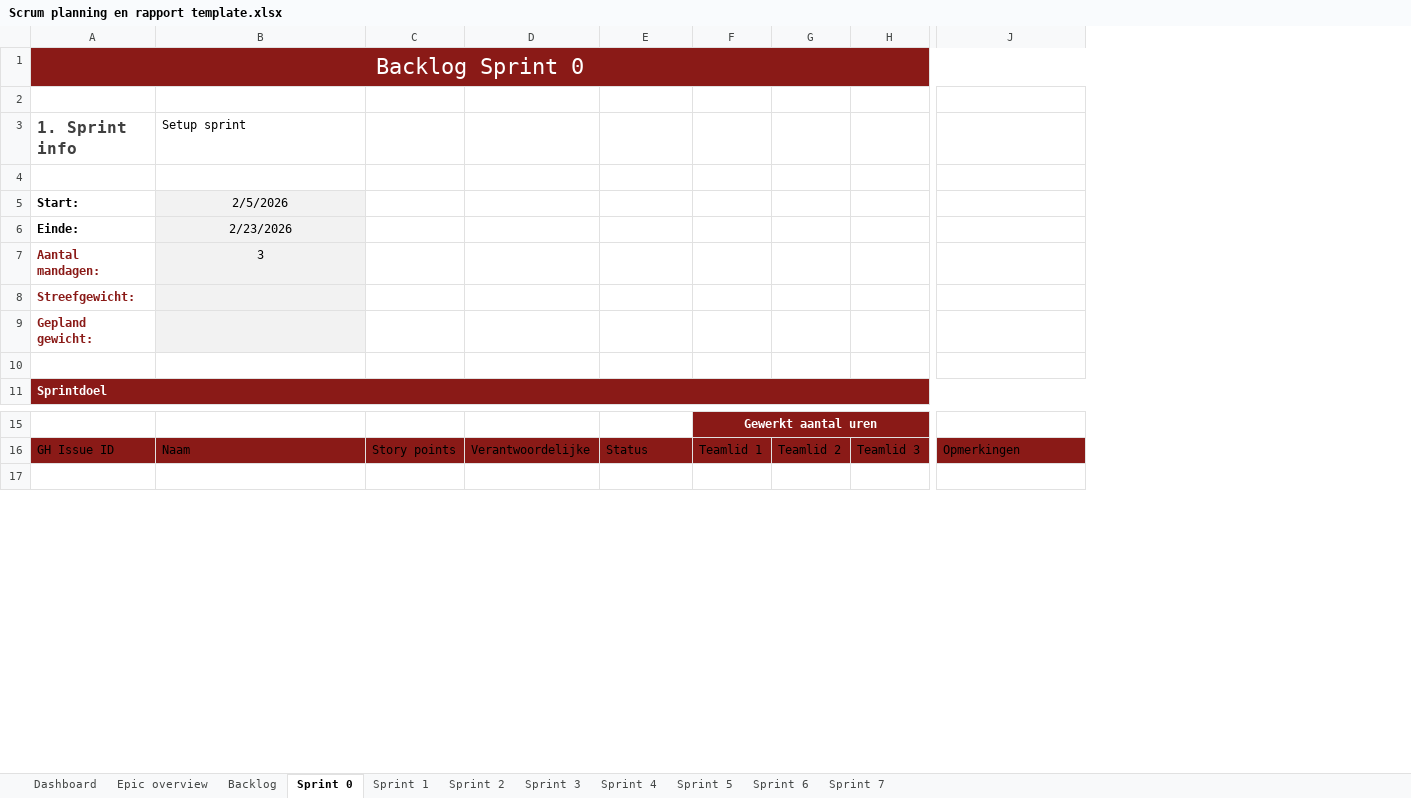
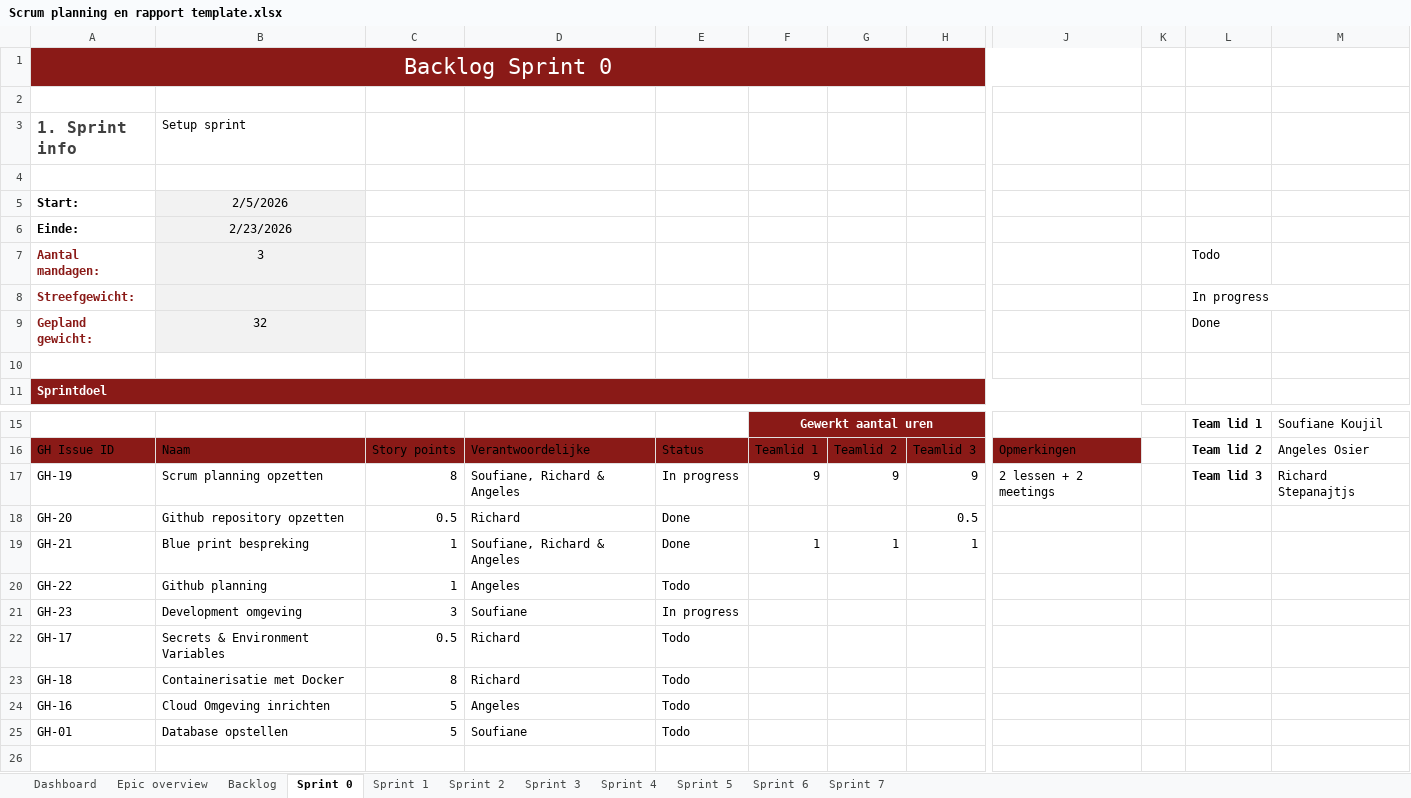
Before and after one commit to RichardStepanajtjs/AI-Project, an Excel workbook: Scrum planning en rapport template.xlsx, sheet Sprint 0, drawn as a sheet; only a part is shown, gaps mark what is left out; values as stored, in another font and other column widths than the file's, no borders; table styles not drawn; removed rows and columns are numbered as before the commit, all else as after; rows hold the shown columns only; the diff covers the shown part only; the diff names each change by its address in the sheet, - before the commit and + after, or states it on an @@ line.

Commit message:
Planning finished.

```diff
--- a/Scrum planning en rapport template.xlsx (sheet Sprint 0)
+++ b/Scrum planning en rapport template.xlsx (sheet Sprint 0)
-column C, row 16: Story points
-column D, row 16: Verantwoordelijke
+column C, row 16: Story points
+column D, row 16: Verantwoordelijke
+column K, empty
+column L, rows 7-9: Todo | In progress | Done; rows 15-16: Team lid 1 | Team lid 2
+column M, rows 15-16: Soufiane Koujil | Angeles Osier
-B9 (Setup sprint): (empty)
+B9 (Setup sprint): 32
+row 17: GH-19 | Scrum planning opzetten | 8 | Soufiane, Richard & Angeles | In progress | 9 | 9 | 9 | 2 lessen + 2 meetings |  | Team lid 3 | Richard Stepanajtjs
+row 18: GH-20 | Github repository opzetten | 0.5 | Richard | Done |  |  | 0.5
+row 19: GH-21 | Blue print bespreking | 1 | Soufiane, Richard & Angeles | Done | 1 | 1 | 1
+row 20: GH-22 | Github planning | 1 | Angeles | Todo
+row 21: GH-23 | Development omgeving | 3 | Soufiane | In progress
+row 22: GH-17 | Secrets & Environment Variables | 0.5 | Richard | Todo
+row 23: GH-18 | Containerisatie met Docker | 8 | Richard | Todo
+row 24: GH-16 | Cloud Omgeving inrichten | 5 | Angeles | Todo
+row 25: GH-01 | Database opstellen | 5 | Soufiane | Todo
```
Also changed, not shown: 9 removed rows, 5 edited cells and cell formats elsewhere in this sheet, sheet Backlog, sheet Dashboard.
